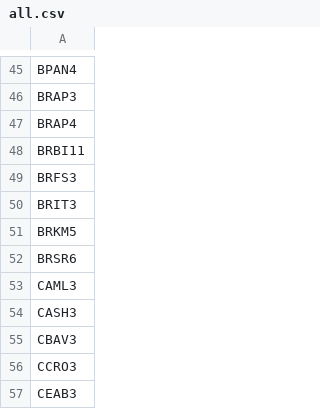
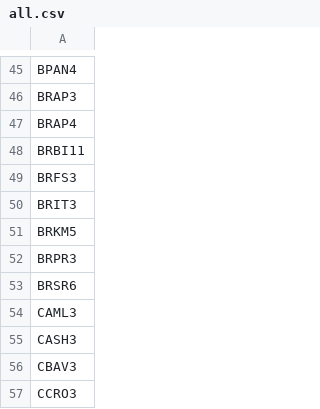
Before and after one commit to sandrex/tickers, a CSV file: all.csv, drawn as a sheet; only a part is shown, gaps mark what is left out; the shorter side is filled out with more unchanged rows; the diff names each change by its address in the sheet, - before the commit and + after, or states it on an @@ line.

Commit message:
Add files via upload

```diff
--- a/all.csv
+++ b/all.csv
+row 52: BRPR3
```
